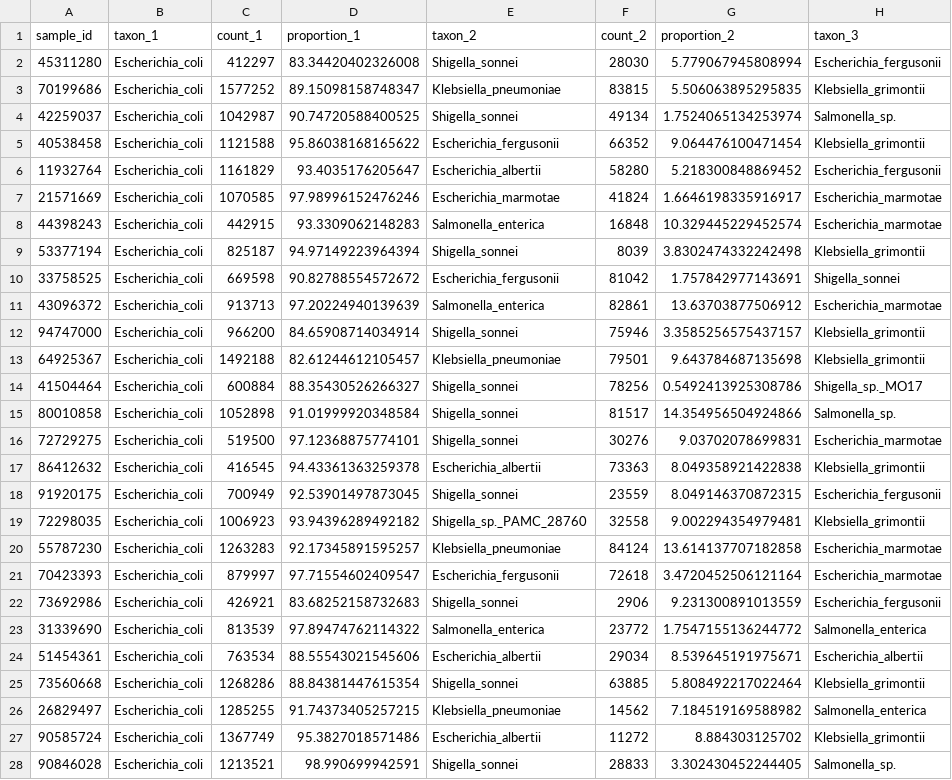
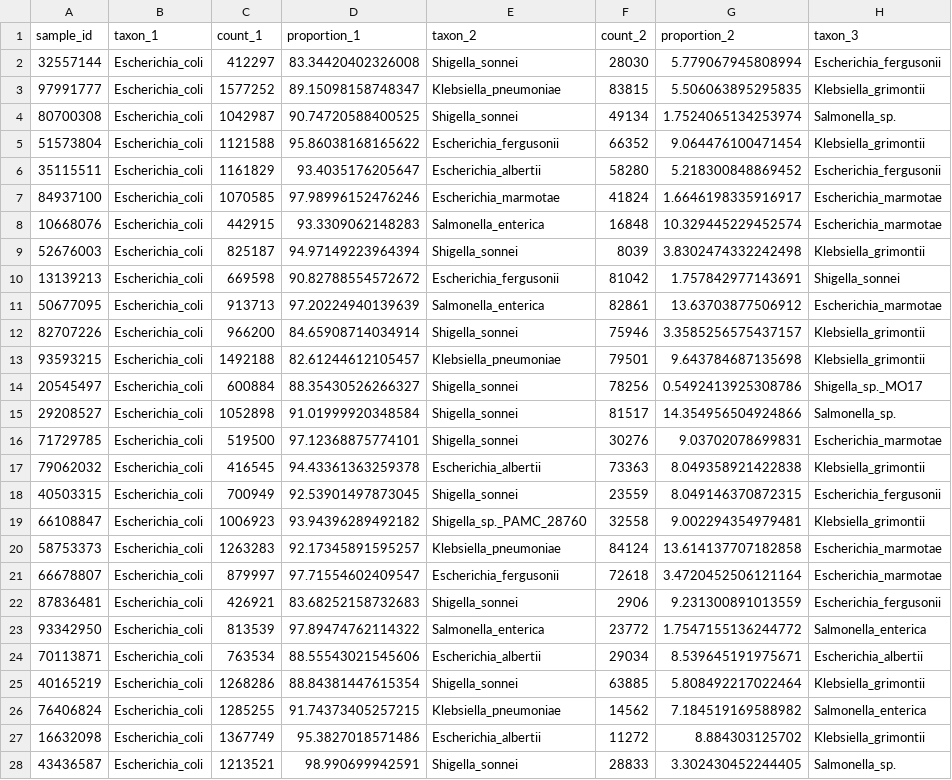
Before and after one commit to NorwegianVeterinaryInstitute/SPARMVET_VIZ, a TSV file: assets/test_data/1_test_data_ST22_dummy/test_data_Bracken_20260307_105756.tsv, drawn as a sheet; only a part is shown; the diff covers the shown part only; the diff names each change by its address in the sheet, - before the commit and + after, or states it on an @@ line.

```diff
--- a/assets/test_data/1_test_data_ST22_dummy/test_data_Bracken_20260307_105756.tsv
+++ b/assets/test_data/1_test_data_ST22_dummy/test_data_Bracken_20260307_105756.tsv
-A2 (sample_id): 45311280
+A2 (sample_id): 32557144
-A3 (sample_id): 70199686
+A3 (sample_id): 97991777
-A4 (sample_id): 42259037
+A4 (sample_id): 80700308
-A5 (sample_id): 40538458
+A5 (sample_id): 51573804
-A6 (sample_id): 11932764
+A6 (sample_id): 35115511
-A7 (sample_id): 21571669
+A7 (sample_id): 84937100
-A8 (sample_id): 44398243
+A8 (sample_id): 10668076
-A9 (sample_id): 53377194
+A9 (sample_id): 52676003
-A10 (sample_id): 33758525
+A10 (sample_id): 13139213
-A11 (sample_id): 43096372
+A11 (sample_id): 50677095
-A12 (sample_id): 94747000
+A12 (sample_id): 82707226
-A13 (sample_id): 64925367
+A13 (sample_id): 93593215
-A14 (sample_id): 41504464
+A14 (sample_id): 20545497
-A15 (sample_id): 80010858
+A15 (sample_id): 29208527
-A16 (sample_id): 72729275
+A16 (sample_id): 71729785
-A17 (sample_id): 86412632
+A17 (sample_id): 79062032
-A18 (sample_id): 91920175
+A18 (sample_id): 40503315
-A19 (sample_id): 72298035
+A19 (sample_id): 66108847
-A20 (sample_id): 55787230
+A20 (sample_id): 58753373
-A21 (sample_id): 70423393
+A21 (sample_id): 66678807
-A22 (sample_id): 73692986
+A22 (sample_id): 87836481
-A23 (sample_id): 31339690
+A23 (sample_id): 93342950
-A24 (sample_id): 51454361
+A24 (sample_id): 70113871
-A25 (sample_id): 73560668
+A25 (sample_id): 40165219
-A26 (sample_id): 26829497
+A26 (sample_id): 76406824
-A27 (sample_id): 90585724
+A27 (sample_id): 16632098
-A28 (sample_id): 90846028
+A28 (sample_id): 43436587
```
Also changed, not shown: 15 edited cells elsewhere in this file, assets/test_data/1_test_data_ST22_dummy/test_data_FastP_20260307_105756.tsv, assets/test_data/1_test_data_ST22_dummy/test_data_Quality_metrics_20260307_105756.tsv, 2 other files.
